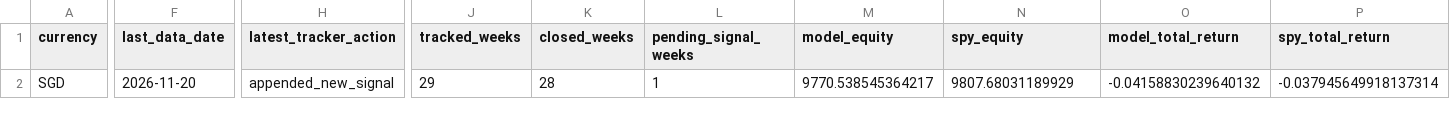
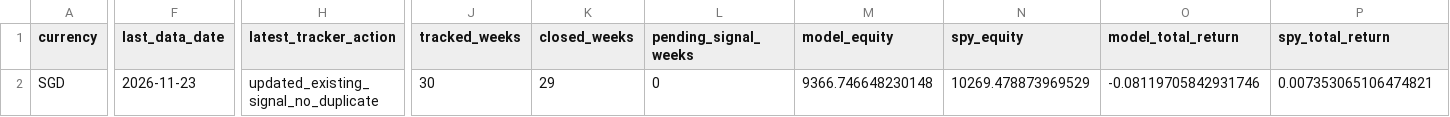
Before and after one commit to evantykwork02/spy-v17-production, a CSV file: live_tracker/live_summary.csv, drawn as a sheet; only a part is shown, gaps mark what is left out; the diff covers the shown part only; the diff names each change by its address in the sheet, - before the commit and + after, or states it on an @@ line.

```diff
--- a/live_tracker/live_summary.csv
+++ b/live_tracker/live_summary.csv
-F2 (last_data_date): 2026-11-20
+F2 (last_data_date): 2026-11-23
-H2 (latest_tracker_action): appended_new_signal
+H2 (latest_tracker_action): updated_existing_signal_no_duplicate
-J2 (tracked_weeks): 29
+J2 (tracked_weeks): 30
-K2 (closed_weeks): 28
+K2 (closed_weeks): 29
-L2 (pending_signal_weeks): 1
+L2 (pending_signal_weeks): 0
-M2 (model_equity): 9770.538545364217
+M2 (model_equity): 9366.746648230148
-N2 (spy_equity): 9807.68031189929
+N2 (spy_equity): 10269.478873969529
-O2 (model_total_return): -0.04158830239640132
+O2 (model_total_return): -0.08119705842931746
-P2 (spy_total_return): -0.037945649918137314
+P2 (spy_total_return): 0.007353065106474821
```
Also changed, not shown: 4 edited cells elsewhere in this file, live_tracker/live_equity_curve.csv, live_tracker/live_signal_periods.csv, 13 other files.
